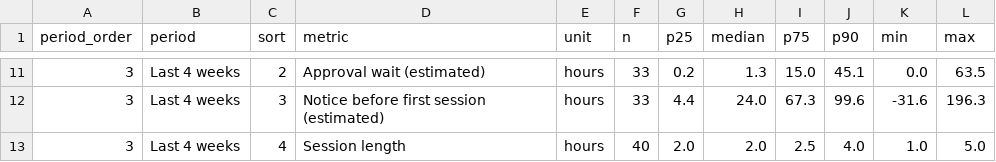
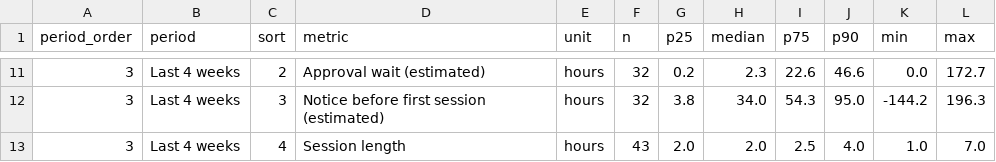
Before and after one commit to rtjw42/band-room-analytics, a CSV file: data/09_distributions.csv, drawn as a sheet; only a part is shown, gaps mark what is left out; the diff covers the shown part only.

```diff
--- a/data/09_distributions.csv
+++ b/data/09_distributions.csv
@@ -11,3 +11,3 @@ period_order,period,sort,metric,unit,n,p25,median,p75,p90,min,max
-3,Last 4 weeks,2,Approval wait (estimated),hours,33,0.2,1.3,15.0,45.1,0.0,63.5
-3,Last 4 weeks,3,Notice before first session (estimated),hours,33,4.4,24.0,67.3,99.6,-31.6,196.3
-3,Last 4 weeks,4,Session length,hours,40,2.0,2.0,2.5,4.0,1.0,5.0
+3,Last 4 weeks,2,Approval wait (estimated),hours,32,0.2,2.3,22.6,46.6,0.0,172.7
+3,Last 4 weeks,3,Notice before first session (estimated),hours,32,3.8,34.0,54.3,95.0,-144.2,196.3
+3,Last 4 weeks,4,Session length,hours,43,2.0,2.0,2.5,4.0,1.0,7.0
```
Also changed, not shown: 34 edited cells elsewhere in this file, data/02_weekly_demand.csv, data/05_wait_by_window.csv, 12 other files.
